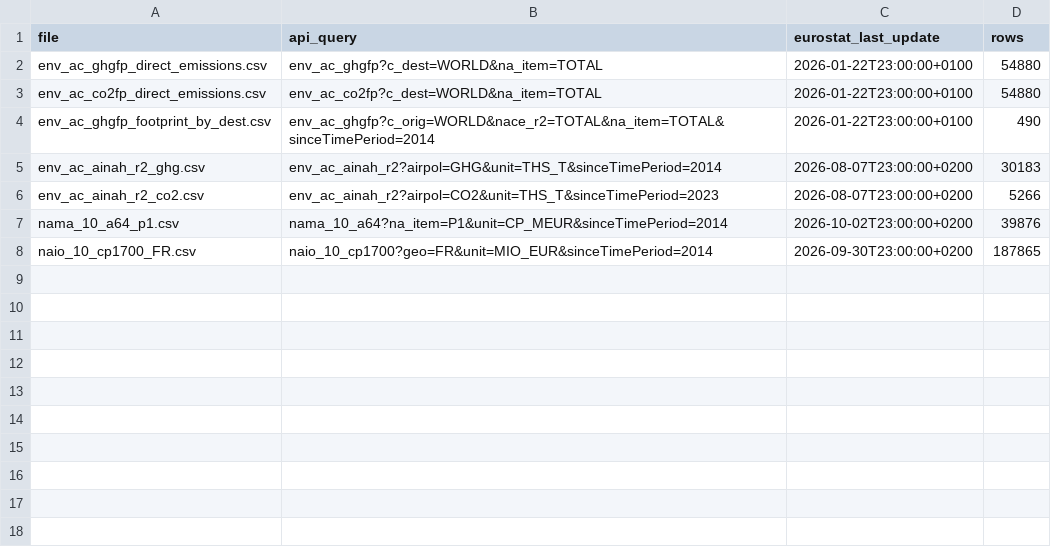
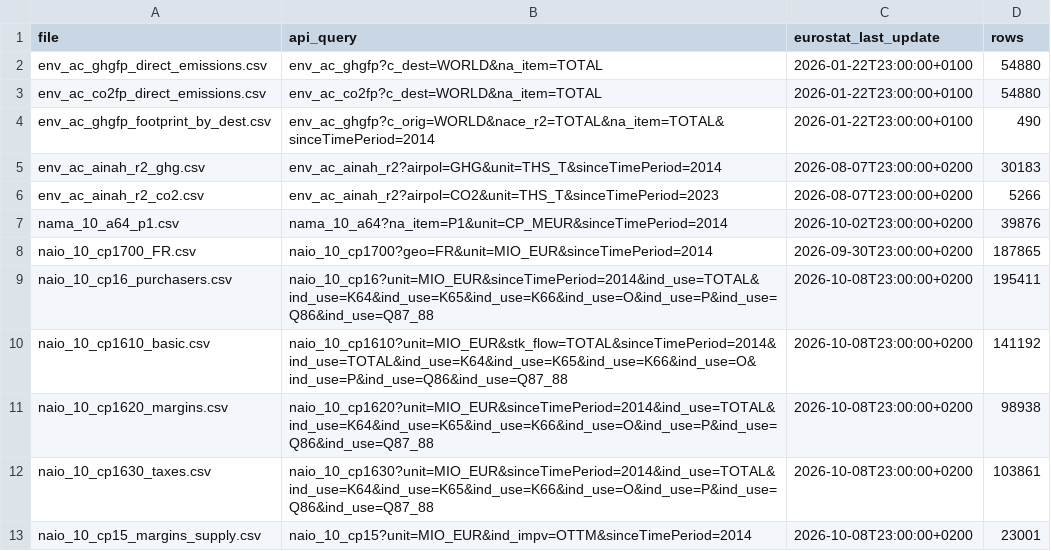
Before and after one commit to guicol57/figaro-emission-factors, a CSV file: data/SOURCES.csv, drawn as a sheet.

Commit message:
Purchaser prices for business purchases
build_purchaser_prices.py converts the country-of-demand factors to purchaser
prices with the national use tables of Eurostat (naio_10_cp16, cp1610, cp1620,
cp1630) over intermediate consumption: a factor with the emissions of the trade
and transport margins (EPA approach) and a pure rebasing ratio, plus the two
numbers to convert any basic-price factor. New table
results/figaro_purchaser_price_factors_26ed.csv (13,495 rows, 26 countries),
validation section 5 (coverage, identity, margin mix and VAT sensitivities),
README EN/FR. fetch_eurostat.py --only refreshes some extracts and keeps the
others. Supply and demand tables unchanged.

```diff
--- a/data/SOURCES.csv
+++ b/data/SOURCES.csv
@@ -8 +8,6 @@ nama_10_a64_p1.csv,nama_10_a64?na_item=P1&unit=CP_MEUR&sinceTimePeriod=2014,2026
 naio_10_cp1700_FR.csv,naio_10_cp1700?geo=FR&unit=MIO_EUR&sinceTimePeriod=2014,2026-09-30T23:00:00+0200,187865
+naio_10_cp16_purchasers.csv,naio_10_cp16?unit=MIO_EUR&sinceTimePeriod=2014&ind_use=TOTAL&ind_use=K64&ind_use=K65&ind_use=K66&ind_use=O&ind_use=P&ind_use=Q86&ind_use=Q87_88,2026-10-08T23:00:00+0200,195411
+naio_10_cp1610_basic.csv,naio_10_cp1610?unit=MIO_EUR&stk_flow=TOTAL&sinceTimePeriod=2014&ind_use=TOTAL&ind_use=K64&ind_use=K65&ind_use=K66&ind_use=O&ind_use=P&ind_use=Q86&ind_use=Q87_88,2026-10-08T23:00:00+0200,141192
+naio_10_cp1620_margins.csv,naio_10_cp1620?unit=MIO_EUR&sinceTimePeriod=2014&ind_use=TOTAL&ind_use=K64&ind_use=K65&ind_use=K66&ind_use=O&ind_use=P&ind_use=Q86&ind_use=Q87_88,2026-10-08T23:00:00+0200,98938
+naio_10_cp1630_taxes.csv,naio_10_cp1630?unit=MIO_EUR&sinceTimePeriod=2014&ind_use=TOTAL&ind_use=K64&ind_use=K65&ind_use=K66&ind_use=O&ind_use=P&ind_use=Q86&ind_use=Q87_88,2026-10-08T23:00:00+0200,103861
+naio_10_cp15_margins_supply.csv,naio_10_cp15?unit=MIO_EUR&ind_impv=OTTM&sinceTimePeriod=2014,2026-10-08T23:00:00+0200,23001
```
Also changed, not shown: 15 other files.
